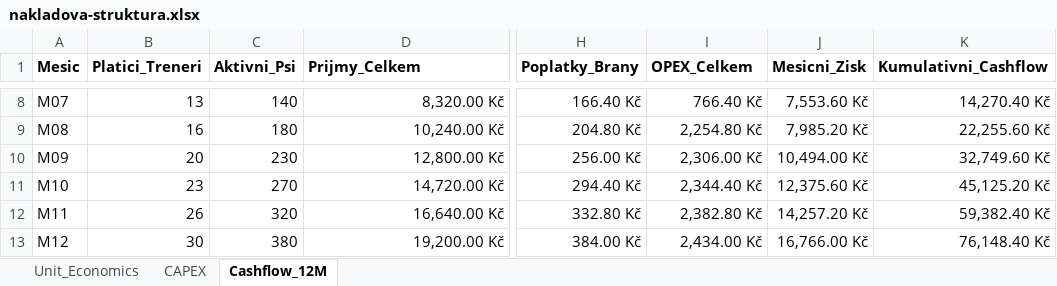
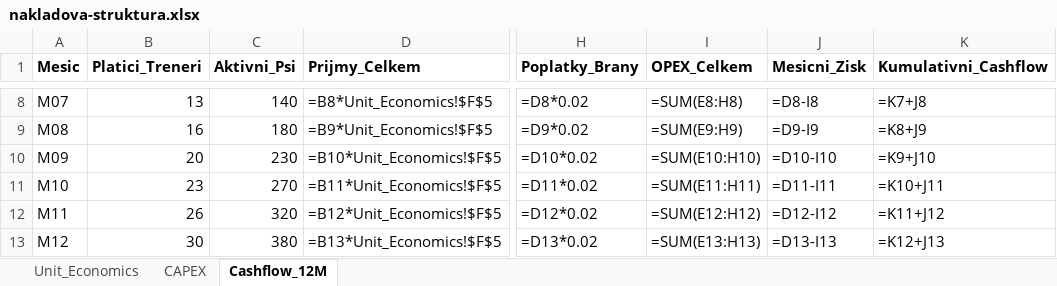
Before and after one commit to applifting-vsecourse/team-5, an Excel workbook: docs/vystupy/nakladova-struktura.xlsx, sheet Cashflow_12M, drawn as a sheet; only a part is shown, gaps mark what is left out; values as stored, in another font and other column widths than the file's, no borders; formulas without a stored value are shown as written; the diff covers the shown part only; the diff names each change by its address in the sheet, - before the commit and + after, or states it on an @@ line.

```diff
--- a/docs/vystupy/nakladova-struktura.xlsx (sheet Cashflow_12M)
+++ b/docs/vystupy/nakladova-struktura.xlsx (sheet Cashflow_12M)
-D8 (Prijmy_Celkem): 8,320.00 Kč
+D8 (Prijmy_Celkem): =B8*Unit_Economics!$F$5
-H8 (Poplatky_Brany): 166.40 Kč
+H8 (Poplatky_Brany): =D8*0.02
-I8 (OPEX_Celkem): 766.40 Kč
+I8 (OPEX_Celkem): =SUM(E8:H8)
-J8 (Mesicni_Zisk): 7,553.60 Kč
+J8 (Mesicni_Zisk): =D8-I8
-K8 (Kumulativni_Cashflow): 14,270.40 Kč
+K8 (Kumulativni_Cashflow): =K7+J8
-D9 (Prijmy_Celkem): 10,240.00 Kč
+D9 (Prijmy_Celkem): =B9*Unit_Economics!$F$5
-H9 (Poplatky_Brany): 204.80 Kč
+H9 (Poplatky_Brany): =D9*0.02
-I9 (OPEX_Celkem): 2,254.80 Kč
+I9 (OPEX_Celkem): =SUM(E9:H9)
-J9 (Mesicni_Zisk): 7,985.20 Kč
+J9 (Mesicni_Zisk): =D9-I9
-K9 (Kumulativni_Cashflow): 22,255.60 Kč
+K9 (Kumulativni_Cashflow): =K8+J9
-D10 (Prijmy_Celkem): 12,800.00 Kč
+D10 (Prijmy_Celkem): =B10*Unit_Economics!$F$5
-H10 (Poplatky_Brany): 256.00 Kč
+H10 (Poplatky_Brany): =D10*0.02
-I10 (OPEX_Celkem): 2,306.00 Kč
+I10 (OPEX_Celkem): =SUM(E10:H10)
-J10 (Mesicni_Zisk): 10,494.00 Kč
+J10 (Mesicni_Zisk): =D10-I10
-K10 (Kumulativni_Cashflow): 32,749.60 Kč
+K10 (Kumulativni_Cashflow): =K9+J10
-D11 (Prijmy_Celkem): 14,720.00 Kč
+D11 (Prijmy_Celkem): =B11*Unit_Economics!$F$5
-H11 (Poplatky_Brany): 294.40 Kč
+H11 (Poplatky_Brany): =D11*0.02
-I11 (OPEX_Celkem): 2,344.40 Kč
+I11 (OPEX_Celkem): =SUM(E11:H11)
-J11 (Mesicni_Zisk): 12,375.60 Kč
+J11 (Mesicni_Zisk): =D11-I11
-K11 (Kumulativni_Cashflow): 45,125.20 Kč
+K11 (Kumulativni_Cashflow): =K10+J11
-D12 (Prijmy_Celkem): 16,640.00 Kč
+D12 (Prijmy_Celkem): =B12*Unit_Economics!$F$5
-H12 (Poplatky_Brany): 332.80 Kč
+H12 (Poplatky_Brany): =D12*0.02
-I12 (OPEX_Celkem): 2,382.80 Kč
+I12 (OPEX_Celkem): =SUM(E12:H12)
-J12 (Mesicni_Zisk): 14,257.20 Kč
+J12 (Mesicni_Zisk): =D12-I12
-K12 (Kumulativni_Cashflow): 59,382.40 Kč
+K12 (Kumulativni_Cashflow): =K11+J12
-D13 (Prijmy_Celkem): 19,200.00 Kč
+D13 (Prijmy_Celkem): =B13*Unit_Economics!$F$5
-H13 (Poplatky_Brany): 384.00 Kč
+H13 (Poplatky_Brany): =D13*0.02
-I13 (OPEX_Celkem): 2,434.00 Kč
+I13 (OPEX_Celkem): =SUM(E13:H13)
-J13 (Mesicni_Zisk): 16,766.00 Kč
+J13 (Mesicni_Zisk): =D13-I13
-K13 (Kumulativni_Cashflow): 76,148.40 Kč
+K13 (Kumulativni_Cashflow): =K12+J13
```
Also changed, not shown: 30 edited cells elsewhere in this sheet, sheet Unit_Economics, sheet CAPEX, 3 other files.
